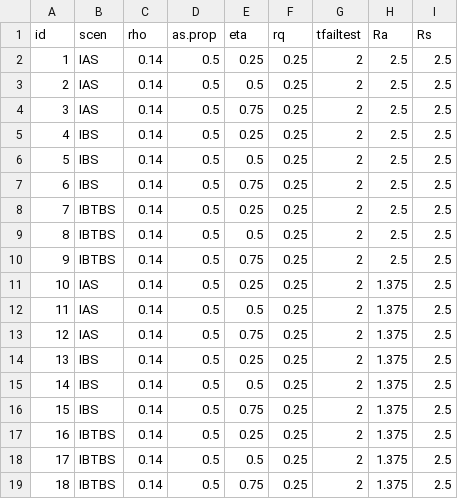
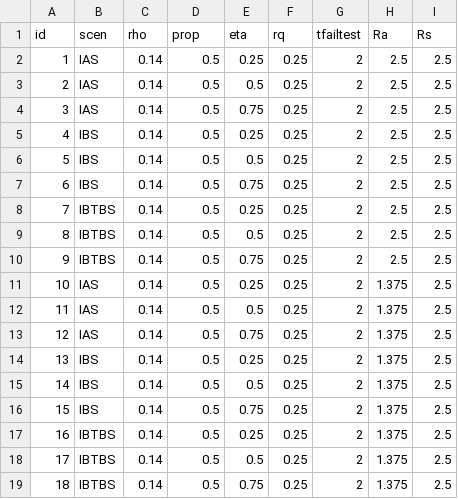
Before and after one commit to AndreaTorneri/ViralTransm, a CSV file: antiviral.csv, drawn as a sheet.

Commit message:
change name prop

```diff
--- a/antiviral.csv
+++ b/antiviral.csv
@@ -1,2 +1,2 @@
-id,scen,rho,as.prop,eta,rq,tfailtest,Ra,Rs
+id,scen,rho,prop,eta,rq,tfailtest,Ra,Rs
 1,"IAS",0.14,0.5,0.25,0.25,2,2.5,2.5
```
Also changed, not shown: 1 other file.
